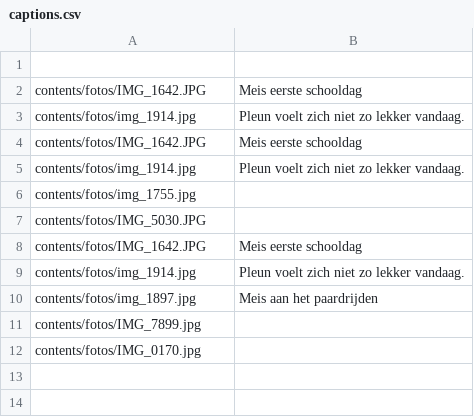
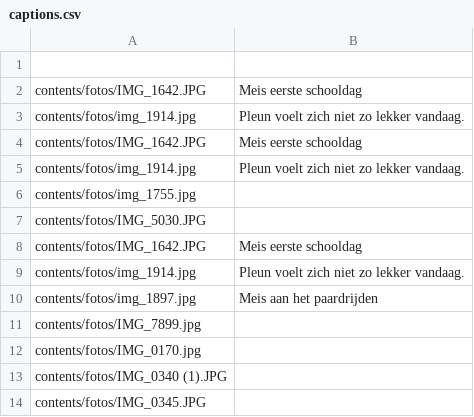
Before and after one commit to justusvervaart/slideshow, a CSV file: contents/captions.csv, drawn as a sheet.

```diff
--- a/contents/captions.csv
+++ b/contents/captions.csv
@@ -12 +12,3 @@ contents/fotos/IMG_7899.jpg,
 contents/fotos/IMG_0170.jpg,
+contents/fotos/IMG_0340 (1).JPG,
+contents/fotos/IMG_0345.JPG,
```
Also changed, not shown: 3 other files.
